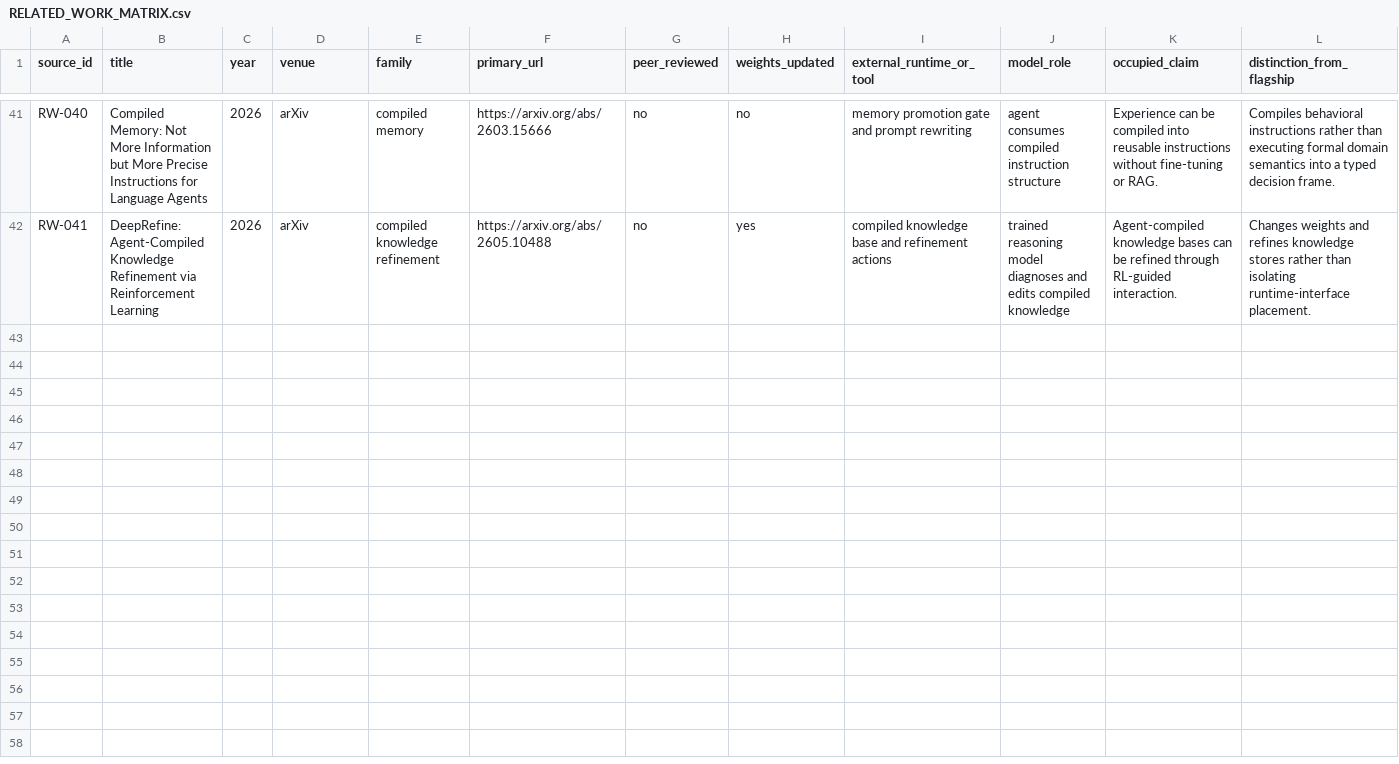
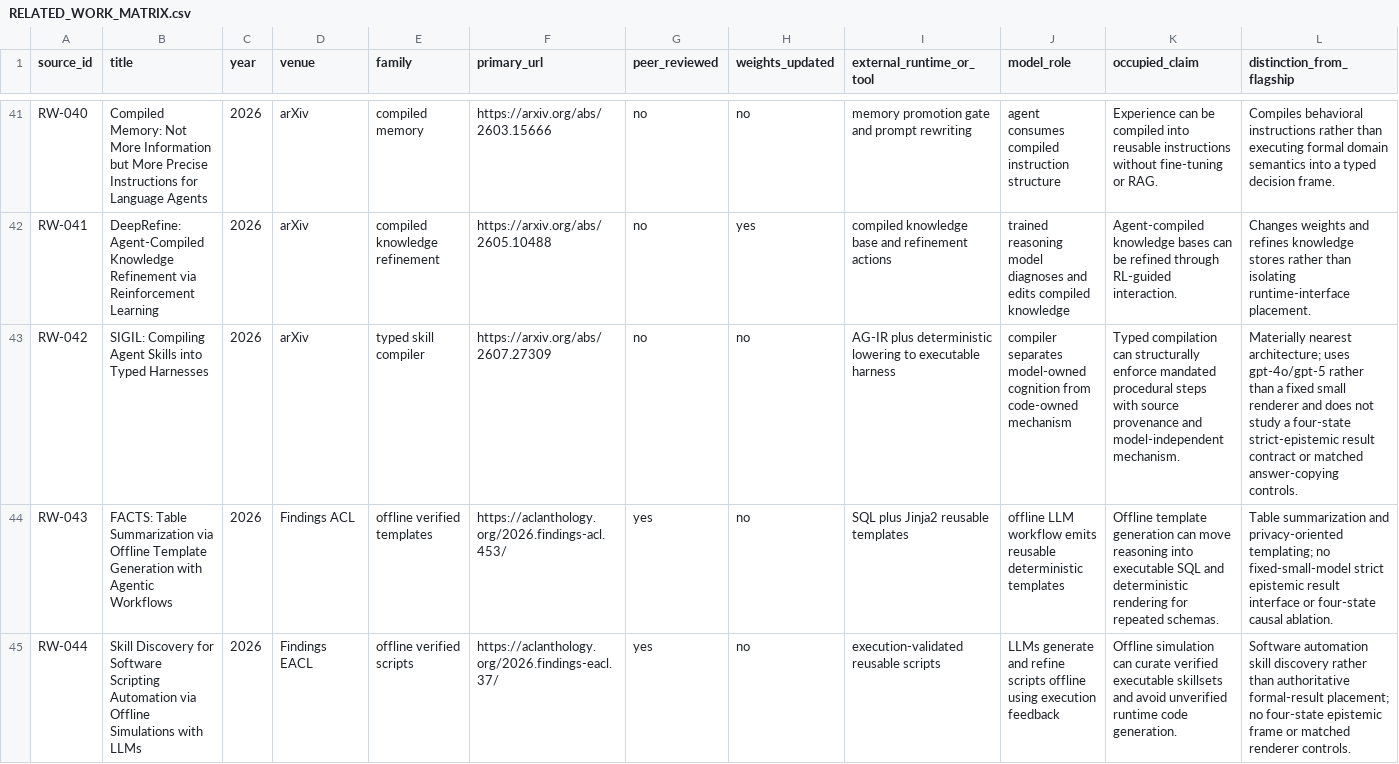
Before and after one commit to Sergey303/LogicLens, a CSV file: EpistemicCompilerLab/research-execution/RELATED_WORK_MATRIX.csv, drawn as a sheet; only a part is shown, gaps mark what is left out; rows hold the shown columns only; the diff covers the shown part only; the diff names each change by its address in the sheet, - before the commit and + after, or states it on an @@ line.

Commit message:
research: add omitted 2026 nearest and control work

```diff
--- a/EpistemicCompilerLab/research-execution/RELATED_WORK_MATRIX.csv
+++ b/EpistemicCompilerLab/research-execution/RELATED_WORK_MATRIX.csv
+row 43: RW-042 | SIGIL: Compiling Agent Skills into Typed Harnesses | 2026 | arXiv | typed skill compiler | https://arxiv.org/abs/2607.27309 | no | no | AG-IR plus deterministic lowering to executable harness | compiler separates model-owned cognition from code-owned mechanism | Typed compilation can structurally enforce mandated procedural steps with source provenance and model-independent mechanism. | Materially nearest architecture; uses gpt-4o/gpt-5 rather than a fixed small renderer and does not study a four-state strict-epistemic result contract or matched answer-copying controls.
+row 44: RW-043 | FACTS: Table Summarization via Offline Template Generation with Agentic Workflows | 2026 | Findings ACL | offline verified templates | https://aclanthology.org/2026.findings-acl.453/ | yes | no | SQL plus Jinja2 reusable templates | offline LLM workflow emits reusable deterministic templates | Offline template generation can move reasoning into executable SQL and deterministic rendering for repeated schemas. | Table summarization and privacy-oriented templating; no fixed-small-model strict epistemic result interface or four-state causal ablation.
+row 45: RW-044 | Skill Discovery for Software Scripting Automation via Offline Simulations with LLMs | 2026 | Findings EACL | offline verified scripts | https://aclanthology.org/2026.findings-eacl.37/ | yes | no | execution-validated reusable scripts | LLMs generate and refine scripts offline using execution feedback | Offline simulation can curate verified executable skillsets and avoid unverified runtime code generation. | Software automation skill discovery rather than authoritative formal-result placement; no four-state epistemic frame or matched renderer controls.
```
Also changed, not shown: 7 added rows elsewhere in this file.
